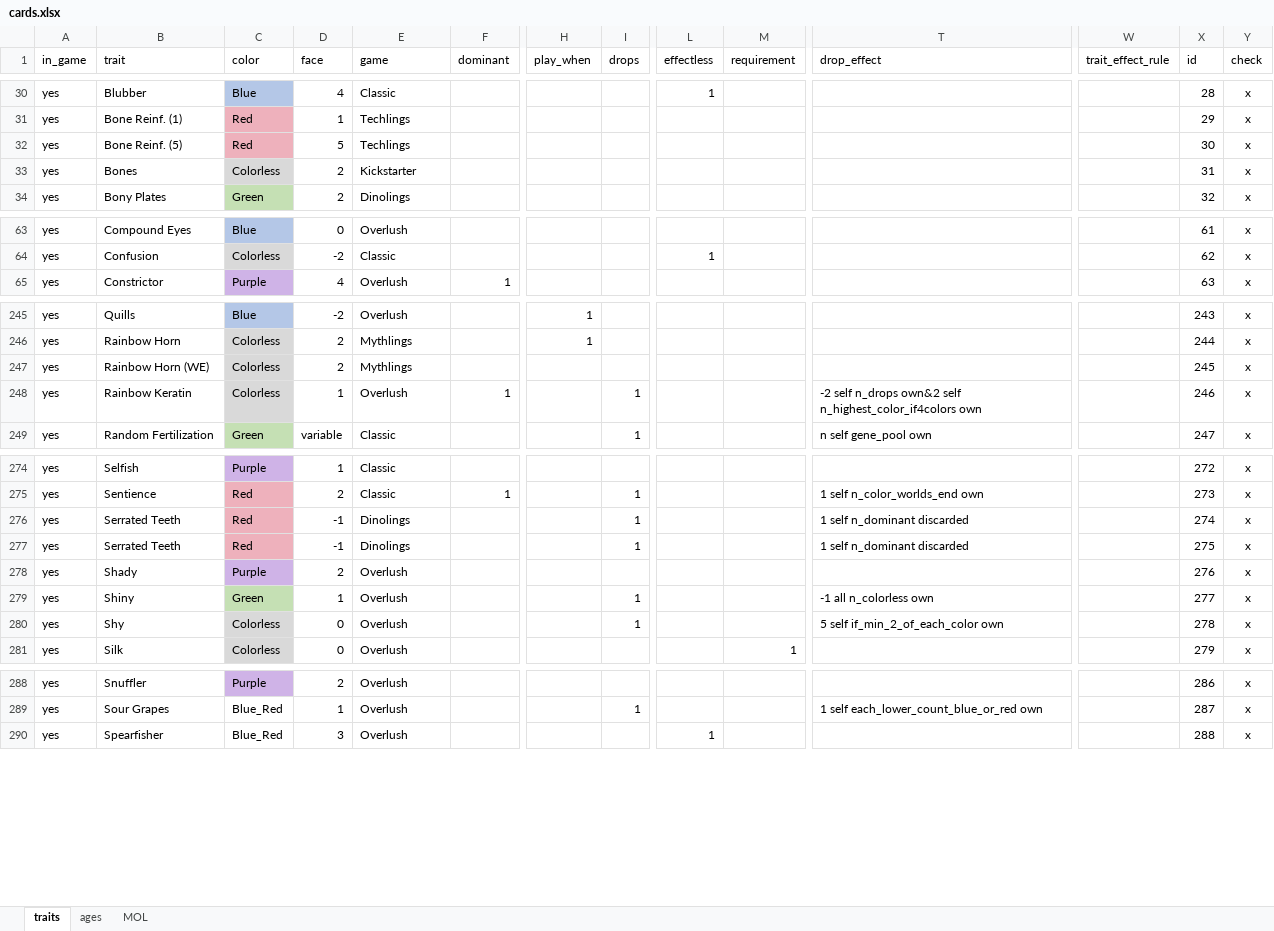
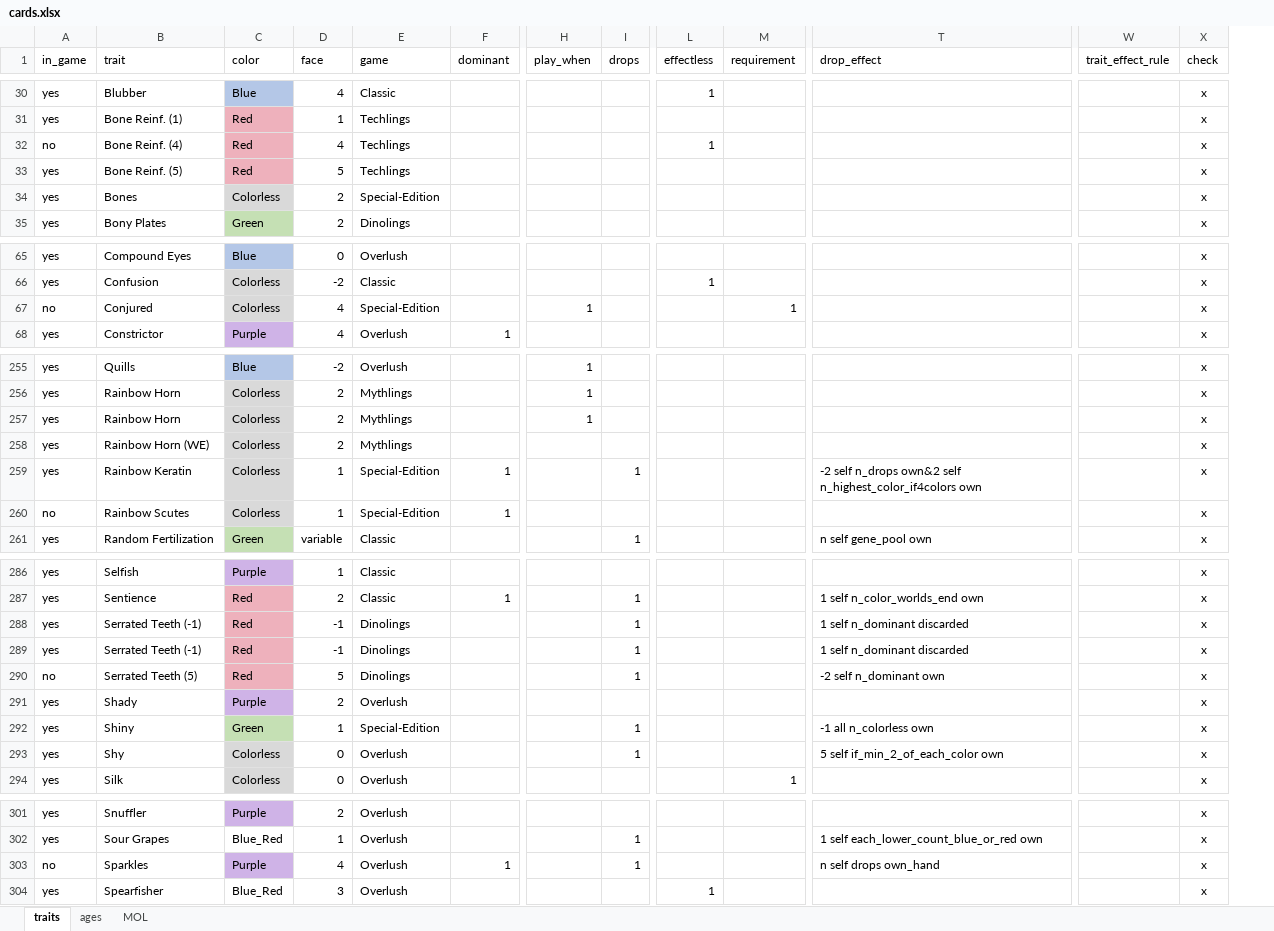
Before and after one commit to azabicki/DoomPy, an Excel workbook: doompy/files/cards.xlsx, sheet traits, drawn as a sheet; only a part is shown, gaps mark what is left out; values as stored, in another font and other column widths than the file's, no borders; table styles not drawn; removed rows and columns are numbered as before the commit, all else as after; rows hold the shown columns only; the diff covers the shown part only; the diff names each change by its address in the sheet, - before the commit and + after, or states it on an @@ line.

Commit message:
xlsx update: added missing traits

```diff
--- a/doompy/files/cards.xlsx (sheet traits)
+++ b/doompy/files/cards.xlsx (sheet traits)
-column X (id), rows 30-34: 28 | 29 | 30 | 31 | 32; rows 63-65: 61 | 62 | 63; rows 245-249: 243 | 244 | 245 | 246 | 247; rows 274-281: 272 | 273 | 274 | 275 | 276 | 277 | 278 | 279; rows 288-290: 286 | 287 | 288
+row 32: no | Bone Reinf. (4) | Red | 4 | Techlings |  |  |  | 1 |  |  |  | x
-E34 (game): Kickstarter
+E34 (game): Special-Edition
+row 67: no | Conjured | Colorless | 4 | Special-Edition |  | 1 |  |  | 1 |  |  | x
+row 257: yes | Rainbow Horn | Colorless | 2 | Mythlings |  | 1 |  |  |  |  |  | x
-E259 (game): Overlush
+E259 (game): Special-Edition
+row 260: no | Rainbow Scutes | Colorless | 1 | Special-Edition | 1 |  |  |  |  |  |  | x
-B288:B289 (trait): Serrated Teeth
+B288:B289 (trait): Serrated Teeth (-1)
+row 290: no | Serrated Teeth (5) | Red | 5 | Dinolings |  |  | 1 |  |  | -2 self n_dominant own |  | x
-E292 (game): Overlush
+E292 (game): Special-Edition
+row 303: no | Sparkles | Purple | 4 | Overlush | 1 |  | 1 |  |  | n self drops own_hand |  | x
```
Also changed, not shown: 10 added rows and 15 edited cells elsewhere in this sheet, sheet ages.
